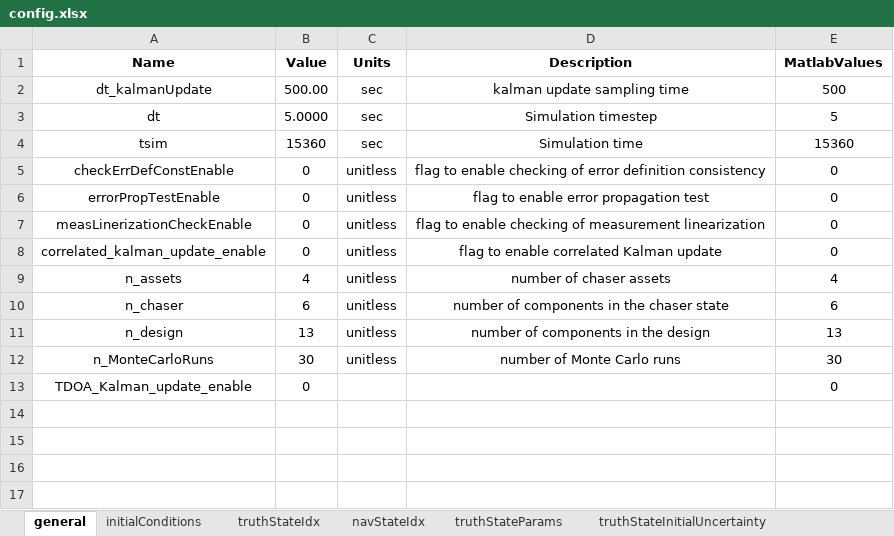
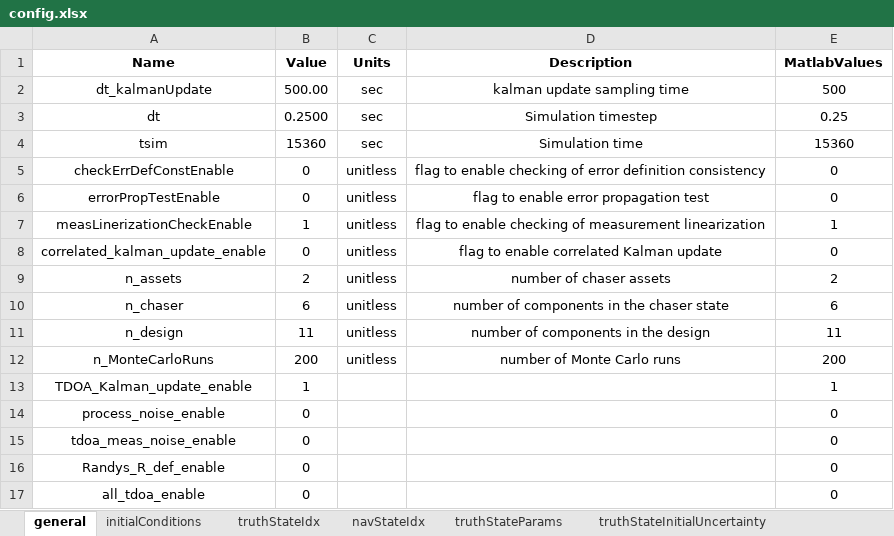
Before and after one commit to ZachMontgomery/Montgomery_SpaceDomainAwareness, an Excel workbook: config.xlsx, sheet general, drawn as a sheet; values as stored, in another font and other column widths than the file's, no borders; the diff names each change by its address in the sheet, - before the commit and + after, or states it on an @@ line.

```diff
--- a/config.xlsx (sheet general)
+++ b/config.xlsx (sheet general)
-B3 (Value): 5.0000
+B3 (Value): 0.2500
-E3 (MatlabValues): 5
+E3 (MatlabValues): 0.25
-B7 (Value): 0
+B7 (Value): 1
-E7 (MatlabValues): 0
+E7 (MatlabValues): 1
-B9 (Value): 4
+B9 (Value): 2
-E9 (MatlabValues): 4
+E9 (MatlabValues): 2
-B11 (Value): 13
+B11 (Value): 11
-E11 (MatlabValues): 13
+E11 (MatlabValues): 11
-B12 (Value): 30
+B12 (Value): 200
-E12 (MatlabValues): 30
+E12 (MatlabValues): 200
-B13 (Value): 0
+B13 (Value): 1
-E13 (MatlabValues): 0
+E13 (MatlabValues): 1
+row 14: process_noise_enable | 0 |  |  | 0
+row 15: tdoa_meas_noise_enable | 0 |  |  | 0
+row 16: Randys_R_def_enable | 0 |  |  | 0
+row 17: all_tdoa_enable | 0 |  |  | 0
```
Also changed, not shown: sheet errorInjection, sheet truthStateIdx, sheet navStateIdx, 12 other files.
